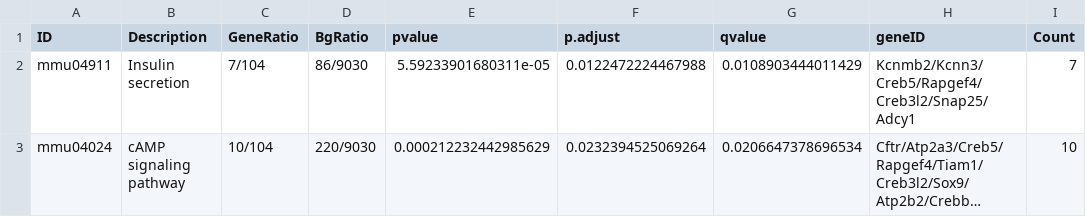
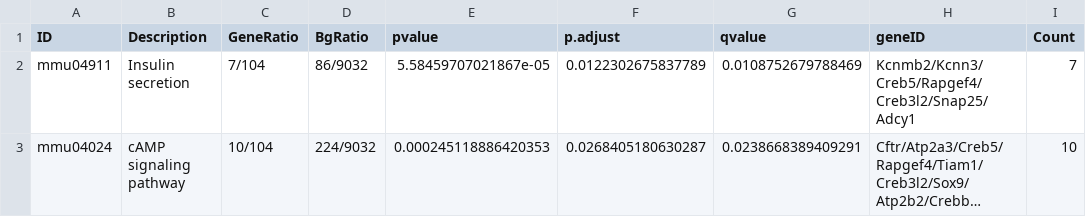
Before and after one commit to showteeth/DEbPeak, a CSV file: docs/reference/UP_KEGG.csv, drawn as a sheet; long unchanged cells end in …; the diff names each change by its address in the sheet, - before the commit and + after, or states it on an @@ line.

```diff
--- a/docs/reference/UP_KEGG.csv
+++ b/docs/reference/UP_KEGG.csv
-D2 (BgRatio): 86/9030
+D2 (BgRatio): 86/9032
-E2 (pvalue): 5.59233901680311e-05
+E2 (pvalue): 5.58459707021867e-05
-F2 (p.adjust): 0.0122472224467988
+F2 (p.adjust): 0.0122302675837789
-G2 (qvalue): 0.0108903444011429
+G2 (qvalue): 0.0108752679788469
-D3 (BgRatio): 220/9030
+D3 (BgRatio): 224/9032
-E3 (pvalue): 0.000212232442985629
+E3 (pvalue): 0.000245118886420353
-F3 (p.adjust): 0.0232394525069264
+F3 (p.adjust): 0.0268405180630287
-G3 (qvalue): 0.0206647378696534
+G3 (qvalue): 0.0238668389409291
```
Also changed, not shown: 53 other files.
